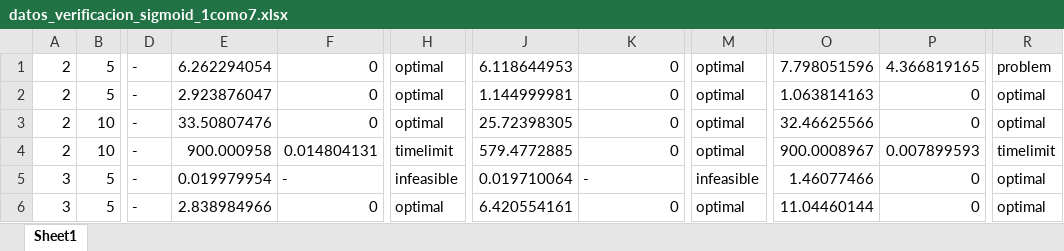
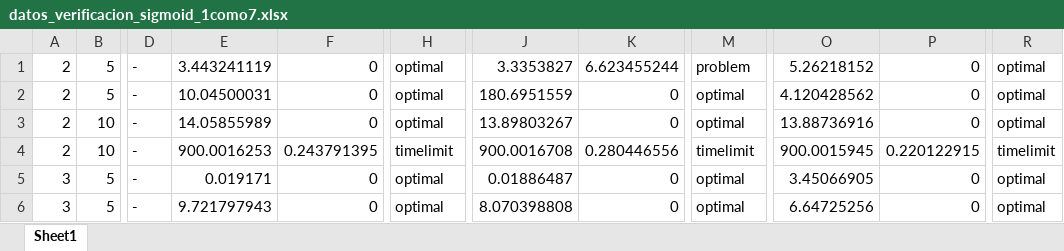
Before and after one commit to PabloC-c/Tesis, an Excel workbook: verif_results/exact/datos_verificacion_sigmoid_1como7.xlsx, sheet Sheet1, drawn as a sheet; only a part is shown, gaps mark what is left out; values as stored, in another font and other column widths than the file's, no borders; the diff covers the shown part only; the diff names each change by its address in the sheet, - before the commit and + after, or states it on an @@ line.

```diff
--- a/verif_results/exact/datos_verificacion_sigmoid_1como7.xlsx (sheet Sheet1)
+++ b/verif_results/exact/datos_verificacion_sigmoid_1como7.xlsx (sheet Sheet1)
-E1: 6.262294054
+E1: 3.443241119
-J1: 6.118644953
+J1: 3.3353827
-K1: 0
+K1: 6.623455244
-M1: optimal
+M1: problem
-O1: 7.798051596
+O1: 5.26218152
-P1: 4.366819165
+P1: 0
-R1: problem
+R1: optimal
-E2: 2.923876047
+E2: 10.04500031
-J2: 1.144999981
+J2: 180.6951559
-O2: 1.063814163
+O2: 4.120428562
-E3: 33.50807476
+E3: 14.05855989
-J3: 25.72398305
+J3: 13.89803267
-O3: 32.46625566
+O3: 13.88736916
-E4: 900.000958
+E4: 900.0016253
-F4: 0.014804131
+F4: 0.243791395
-J4: 579.4772885
+J4: 900.0016708
-K4: 0
+K4: 0.280446556
-M4: optimal
+M4: timelimit
-O4: 900.0008967
+O4: 900.0015945
-P4: 0.007899593
+P4: 0.220122915
-E5: 0.019979954
+E5: 0.019171
-F5: -
+F5: 0
-H5: infeasible
+H5: optimal
-J5: 0.019710064
+J5: 0.01886487
-K5: -
+K5: 0
-M5: infeasible
+M5: optimal
-O5: 1.46077466
+O5: 3.45066905
-E6: 2.838984966
+E6: 9.721797943
-J6: 6.420554161
+J6: 8.070398808
-O6: 11.04460144
+O6: 6.64725256
```
Also changed, not shown: 45 edited cells elsewhere in this sheet, verif_results/exact/datos_verificacion_relu_1como7.xlsx, verif_results/exact/datos_verificacion_sigmoid_1como2.xlsx, 12 other files.
